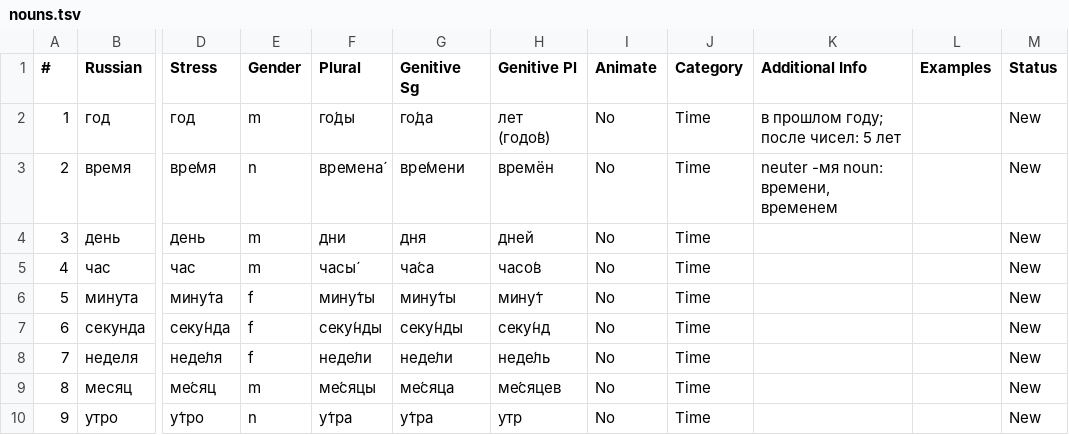
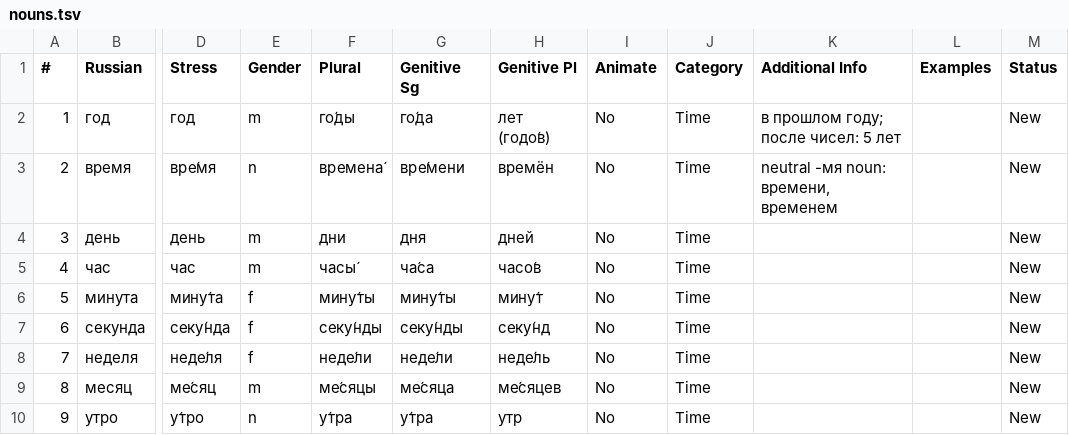
Before and after one commit to icarus612/daedalus-mono, a TSV file: libs/python/anki-tools/anki_tools/data/russian-vocabulary/nouns.tsv, drawn as a sheet; only a part is shown, gaps mark what is left out; the diff names each change by its address in the sheet, - before the commit and + after, or states it on an @@ line.

```diff
--- a/libs/python/anki-tools/anki_tools/data/russian-vocabulary/nouns.tsv
+++ b/libs/python/anki-tools/anki_tools/data/russian-vocabulary/nouns.tsv
-K3 (Additional Info): neuter -мя noun: времени, временем
+K3 (Additional Info): neutral -мя noun: времени, временем
```
Also changed, not shown: libs/python/anki-tools/anki_tools/data/russian-grammar/case-endings.tsv, libs/python/anki-tools/anki_tools/data/russian-vocabulary/pronouns.tsv, 10 other files.
